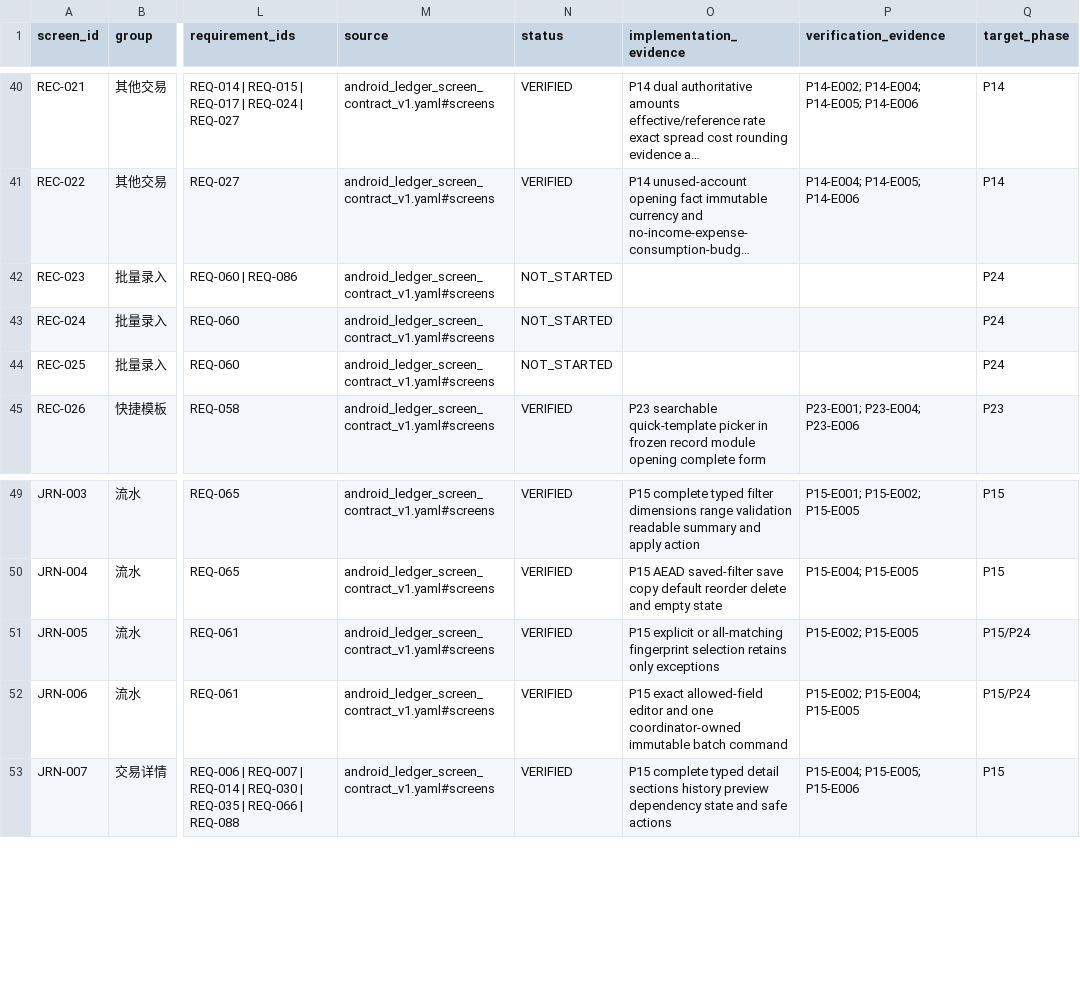
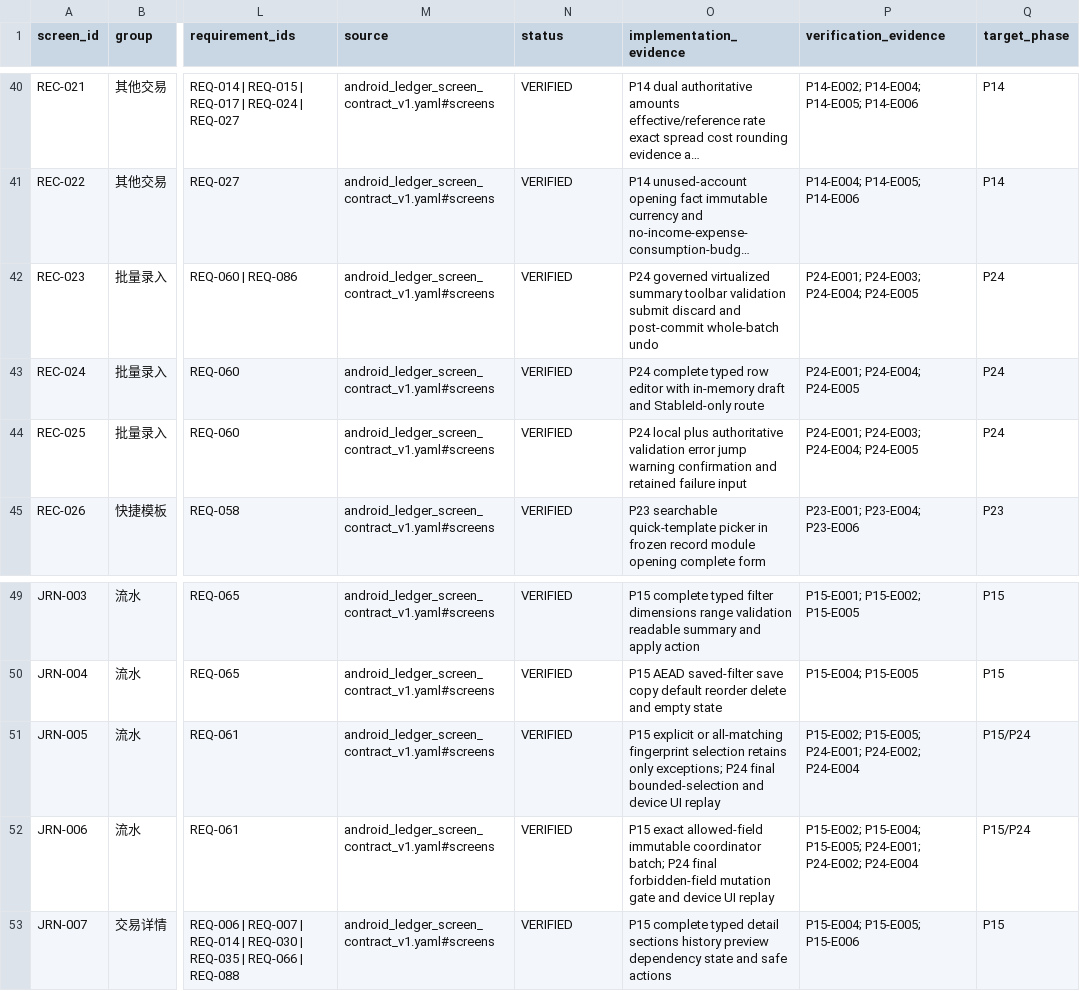
Before and after one commit to HANLONG-WANG/ExpenseTracker, a CSV file: docs/implementation/SCREEN_COVERAGE.csv, drawn as a sheet; only a part is shown, gaps mark what is left out; long unchanged cells end in …; the diff names each change by its address in the sheet, - before the commit and + after, or states it on an @@ line.

```diff
--- a/docs/implementation/SCREEN_COVERAGE.csv
+++ b/docs/implementation/SCREEN_COVERAGE.csv
-N42:N44 (status): NOT_STARTED
+N42:N44 (status): VERIFIED
-O42 (implementation_evidence): (empty)
+O42 (implementation_evidence): P24 governed virtualized summary toolbar validation submit discard and post-commit whole-batch undo
-P42 (verification_evidence): (empty)
+P42 (verification_evidence): P24-E001; P24-E003; P24-E004; P24-E005
-O43 (implementation_evidence): (empty)
+O43 (implementation_evidence): P24 complete typed row editor with in-memory draft and StableId-only route
-P43 (verification_evidence): (empty)
+P43 (verification_evidence): P24-E001; P24-E004; P24-E005
-O44 (implementation_evidence): (empty)
+O44 (implementation_evidence): P24 local plus authoritative validation error jump warning confirmation and retained failure input
-P44 (verification_evidence): (empty)
+P44 (verification_evidence): P24-E001; P24-E003; P24-E004; P24-E005
-O51 (implementation_evidence): …retains only exceptions
+O51 (implementation_evidence): …retains only exceptions; P24 final bounded-selection and device UI replay
-P51 (verification_evidence): P15-E002; P15-E005
+P51 (verification_evidence): P15-E002; P15-E005; P24-E001; P24-E002; P24-E004
-O52 (implementation_evidence): …exact allowed-field editor and one coordinator-owned immutable batch command
+O52 (implementation_evidence): …exact allowed-field immutable coordinator batch; P24 final forbidden-field mutation gate and device UI replay
-P52 (verification_evidence): P15-E002; P15-E004; P15-E005
+P52 (verification_evidence): P15-E002; P15-E004; P15-E005; P24-E001; P24-E002; P24-E004
```
Also changed, not shown: docs/implementation/REQUIREMENT_COVERAGE.csv, 37 other files.
